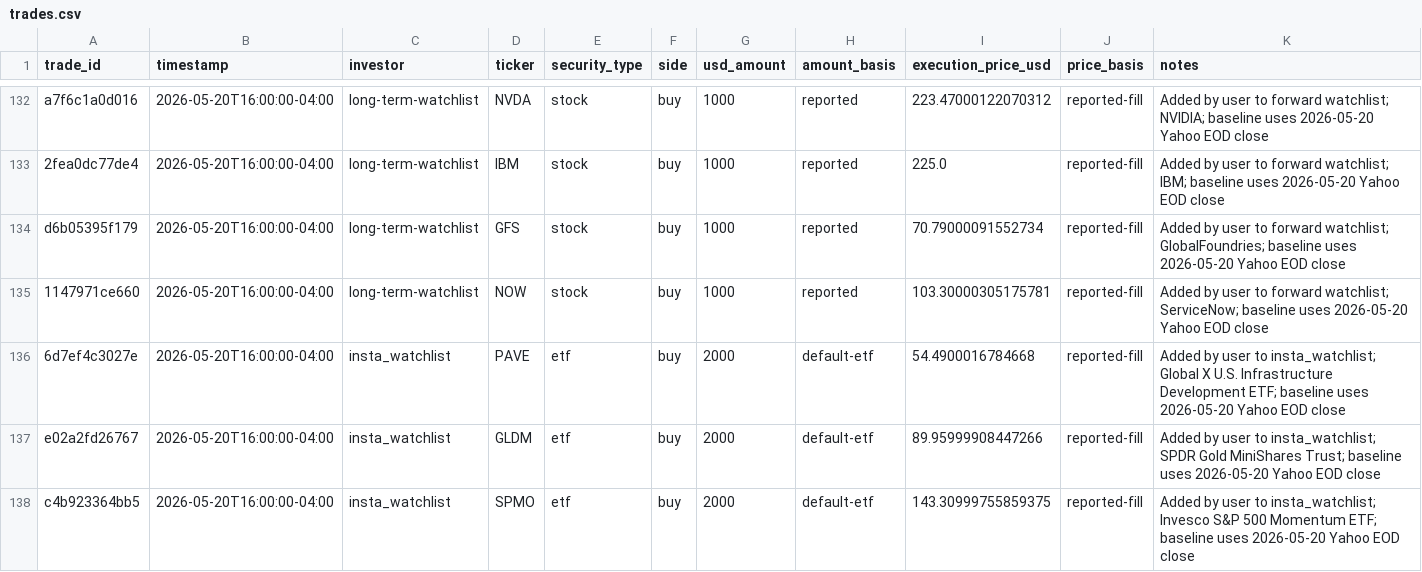
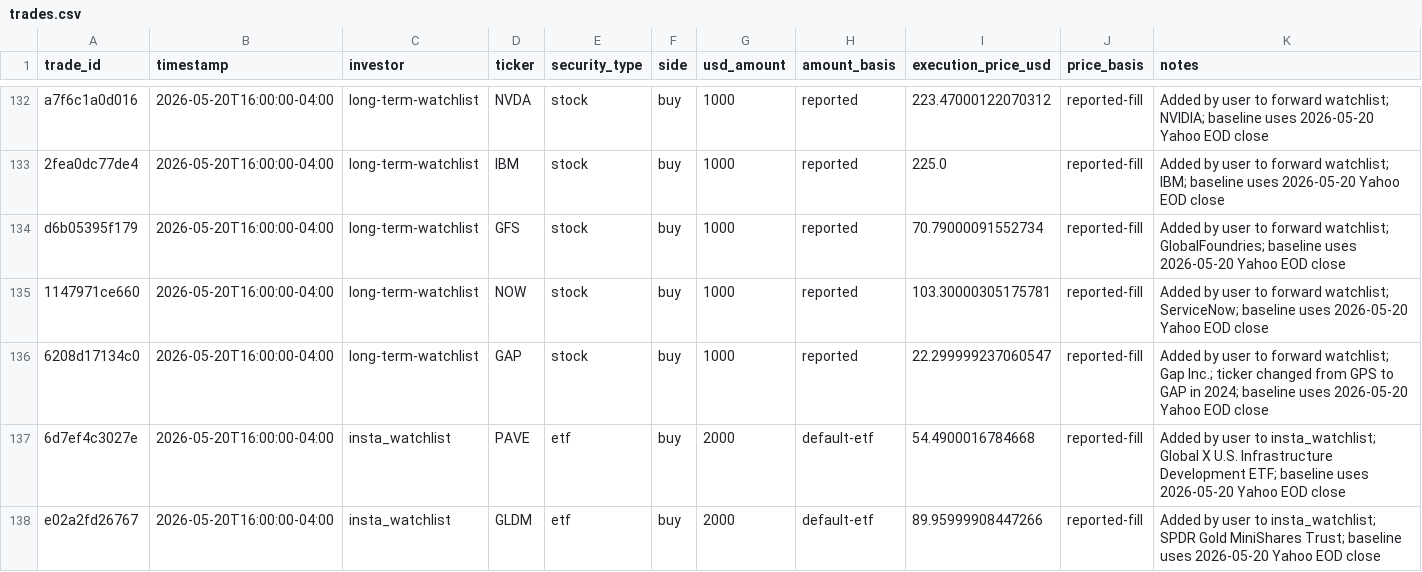
Before and after one commit to DestroyerFlabby/001_first_repo, a CSV file: PAPER_TRADING/data/trades.csv, drawn as a sheet; only a part is shown, gaps mark what is left out; the shorter side is filled out with more unchanged rows.

Commit message:
Add requested tracked tickers
Add Gap Inc. using current GAP ticker mapping after the user requested GPS, keeping the long-term watchlist and asset universe aligned with the historical ticker change.

```diff
--- a/PAPER_TRADING/data/trades.csv
+++ b/PAPER_TRADING/data/trades.csv
@@ -135,2 +135,3 @@ d6b05395f179,2026-05-20T16:00:00-04:00,long-term-watchlist,GFS,stock,buy,1000,re
 1147971ce660,2026-05-20T16:00:00-04:00,long-term-watchlist,NOW,stock,buy,1000,reported,103.30000305175781,reported-fill,Added by user to forward watchlist; ServiceNow; baseline uses 2026-05-20 Yahoo EOD close
+6208d17134c0,2026-05-20T16:00:00-04:00,long-term-watchlist,GAP,stock,buy,1000,reported,22.299999237060547,reported-fill,Added by user to forward watchlist; Gap Inc.; ticker changed from GPS to GAP in 2024; baseline uses 2026-05-20 Yahoo EOD close
 6d7ef4c3027e,2026-05-20T16:00:00-04:00,insta_watchlist,PAVE,etf,buy,2000,default-etf,54.4900016784668,reported-fill,Added by user to insta_watchlist; Global X U.S. Infrastructure Development ETF; baseline uses 2026-05-20 Yahoo EOD close
```
Also changed, not shown: PAPER_TRADING/data/asset_universe.csv.
